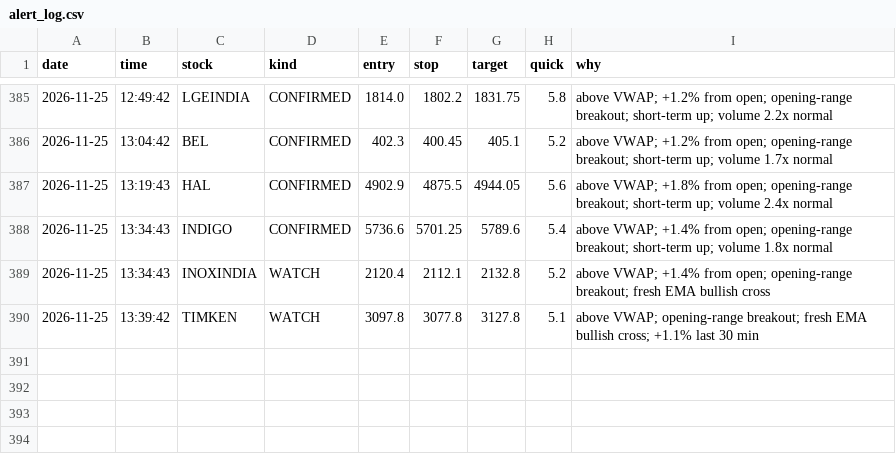
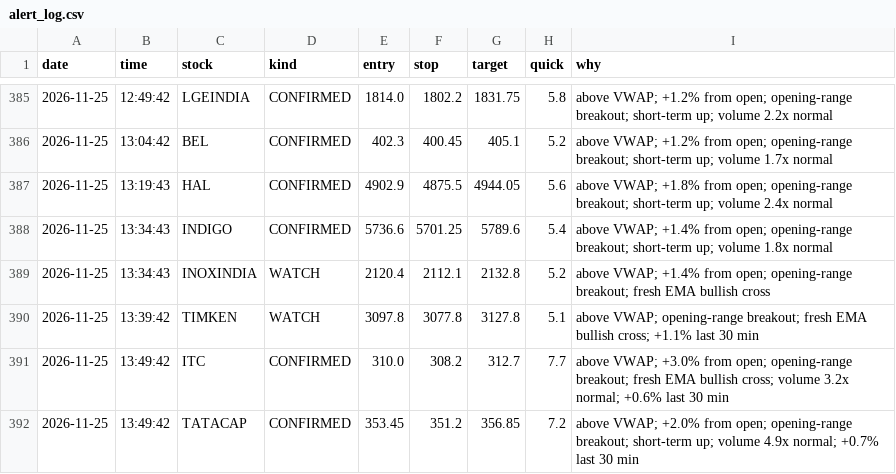
Before and after one commit to Basha17/mystock, a CSV file: alert_log.csv, drawn as a sheet; only a part is shown, gaps mark what is left out; the diff names each change by its address in the sheet, - before the commit and + after, or states it on an @@ line.

Commit message:
Update alert log

```diff
--- a/alert_log.csv
+++ b/alert_log.csv
+row 391: 2026-11-25 | 13:49:42 | ITC | CONFIRMED | 310.0 | 308.2 | 312.7 | 7.7 | above VWAP; +3.0% from open; opening-range breakout; fresh EMA bullish cross; volume 3.2x normal; +0.6% last 30 min
+row 392: 2026-11-25 | 13:49:42 | TATACAP | CONFIRMED | 353.45 | 351.2 | 356.85 | 7.2 | above VWAP; +2.0% from open; opening-range breakout; short-term up; volume 4.9x normal; +0.7% last 30 min
```
